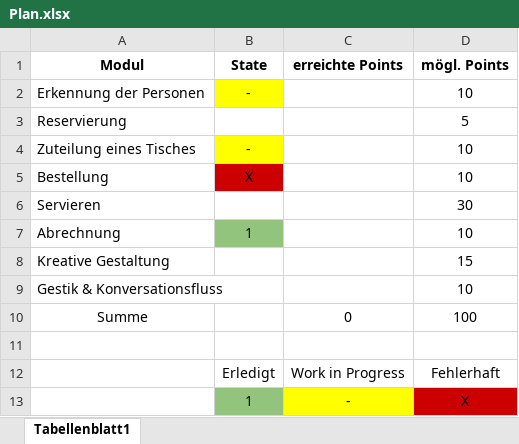
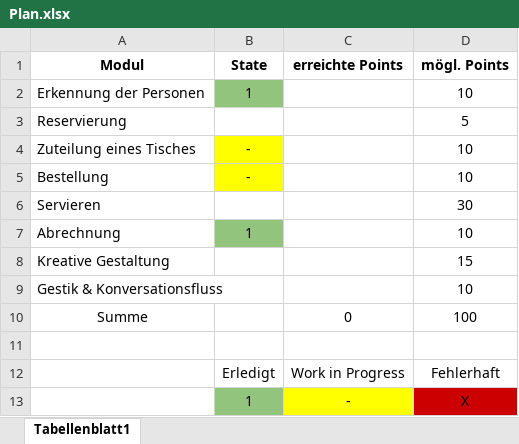
Before and after one commit to QuirinEcker/Robotik, an Excel workbook: Plan.xlsx, sheet Tabellenblatt1, drawn as a sheet; values as stored, in another font and other column widths than the file's, no borders; charts and pictures not drawn; the diff names each change by its address in the sheet, - before the commit and + after, or states it on an @@ line.

```diff
--- a/Plan.xlsx (sheet Tabellenblatt1)
+++ b/Plan.xlsx (sheet Tabellenblatt1)
-B2 (State): -
+B2 (State): 1
-B2 fill: #FFFF00
+B2 fill: #93C47D
-B5 (State): X
+B5 (State): -
-B5 fill: #CC0000
+B5 fill: #FFFF00
```
Also changed, not shown: charts or pictures, 8 other files.
